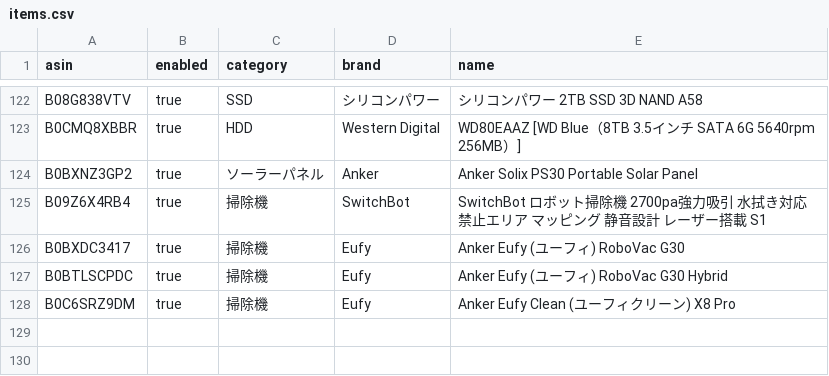
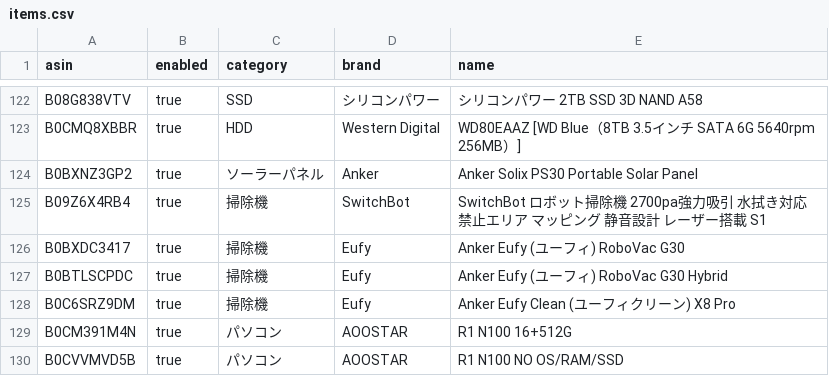
Before and after one commit to yteraoka/amazon-price-watcher, a CSV file: evidence/sources/local/items.csv, drawn as a sheet; only a part is shown, gaps mark what is left out.

Commit message:
AOOSTAR ミニPC N100 追加

```diff
--- a/evidence/sources/local/items.csv
+++ b/evidence/sources/local/items.csv
@@ -128 +128,3 @@
 "B0C6SRZ9DM","true","掃除機","Eufy","Anker Eufy Clean (ユーフィクリーン) X8 Pro"
+"B0CM391M4N","true","パソコン","AOOSTAR","R1 N100 16+512G"
+"B0CVVMVD5B","true","パソコン","AOOSTAR","R1 N100 NO OS/RAM/SSD"
```
